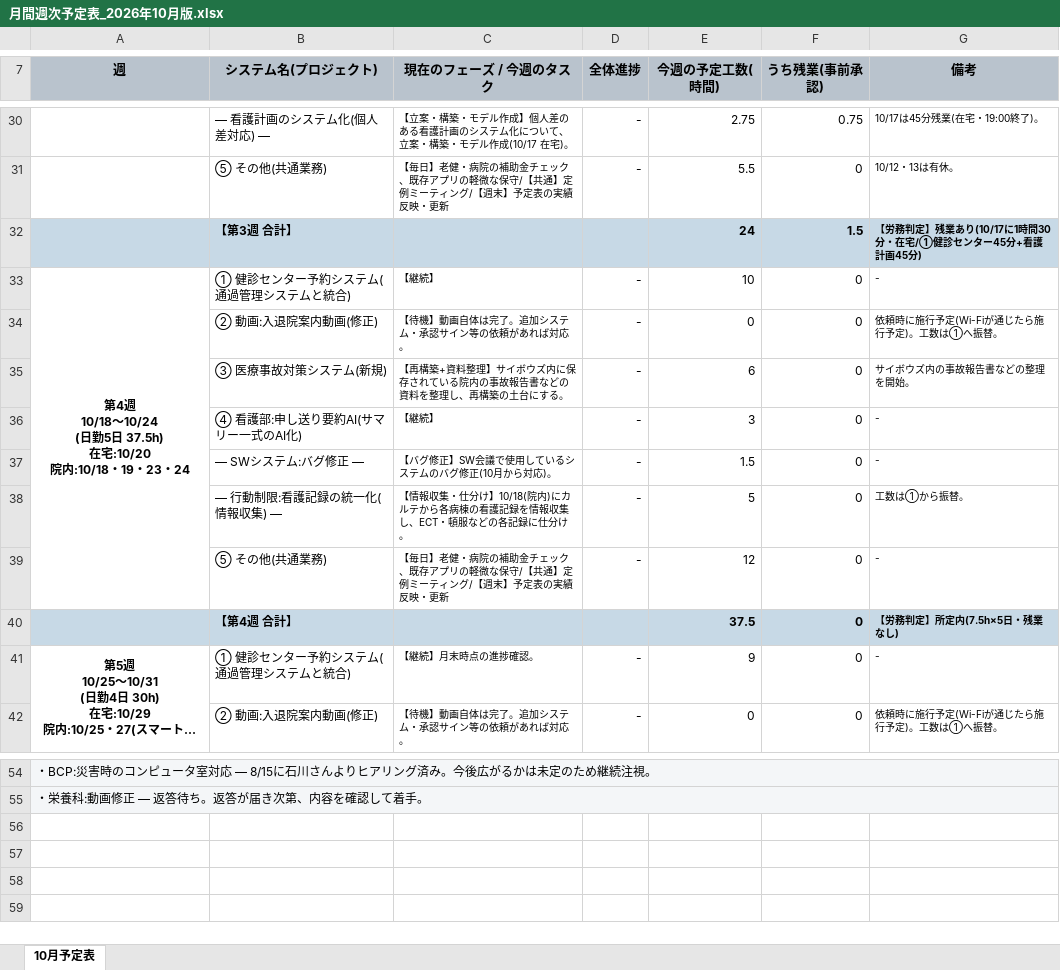
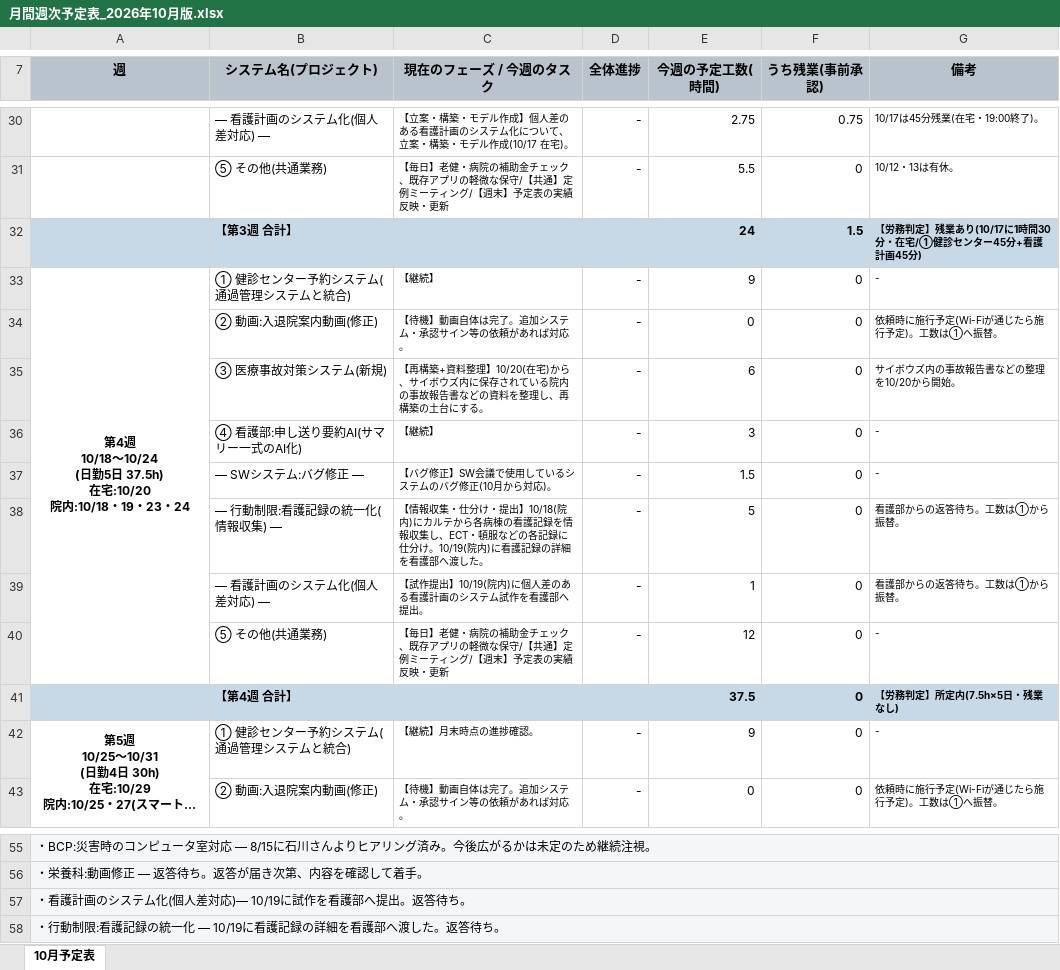
Before and after one commit to tabouyos/taabou, an Excel workbook: 月ノルマ/月間週次予定表_2026年10月版.xlsx, sheet 10月予定表, drawn as a sheet; only a part is shown, gaps mark what is left out; long unchanged cells end in …; values as stored, in another font and other column widths than the file's, no borders; the diff names each change by its address in the sheet, - before the commit and + after, or states it on an @@ line.

```diff
--- a/月ノルマ/月間週次予定表_2026年10月版.xlsx (sheet 10月予定表)
+++ b/月ノルマ/月間週次予定表_2026年10月版.xlsx (sheet 10月予定表)
-E33 (今週の予定工数(時間)): 10
+E33 (今週の予定工数(時間)): 9
-C35 (現在のフェーズ / 今週のタスク): …料整理】サイボウ…
+C35 (現在のフェーズ / 今週のタスク): …料整理】10/20(在宅)から、サイボウ…
-G35 (備考): サイボウズ内の事故報告書などの整理を開始。
+G35 (備考): サイボウズ内の事故報告書などの整理を10/20から開始。
-C38 (現在のフェーズ / 今週のタスク): …・仕分け】10/18(院内)にカルテから各病棟の看護記録を情報収集し、ECT・頓服などの各記録に仕分け。
+C38 (現在のフェーズ / 今週のタスク): …・仕分け・提出】10/18(院内)にカルテから各病棟の看護記録を情報収集し、ECT・頓服などの各記録に仕分け。10/19(院内)に看護記録の詳細を看護部へ渡した。
-G38 (備考): 工数は①から振替。
+G38 (備考): 看護部からの返答待ち。工数は①から振替。
+row 39:  | — 看護計画のシステム化(個人差対応) — | 【試作提出】10/19(院内)に個人差のある看護計画のシステム試作を看護部へ提出。 | - | 1 | 0 | 看護部からの返答待ち。工数は①から振替。
+row 57: ・看護計画のシステム化(個人差対応)— 10/19に試作を看護部へ提出。返答待ち。
+row 58: ・行動制限:看護記録の統一化 — 10/19に看護記録の詳細を看護部へ渡した。返答待ち。
```
Also changed, not shown: 1 other file.
